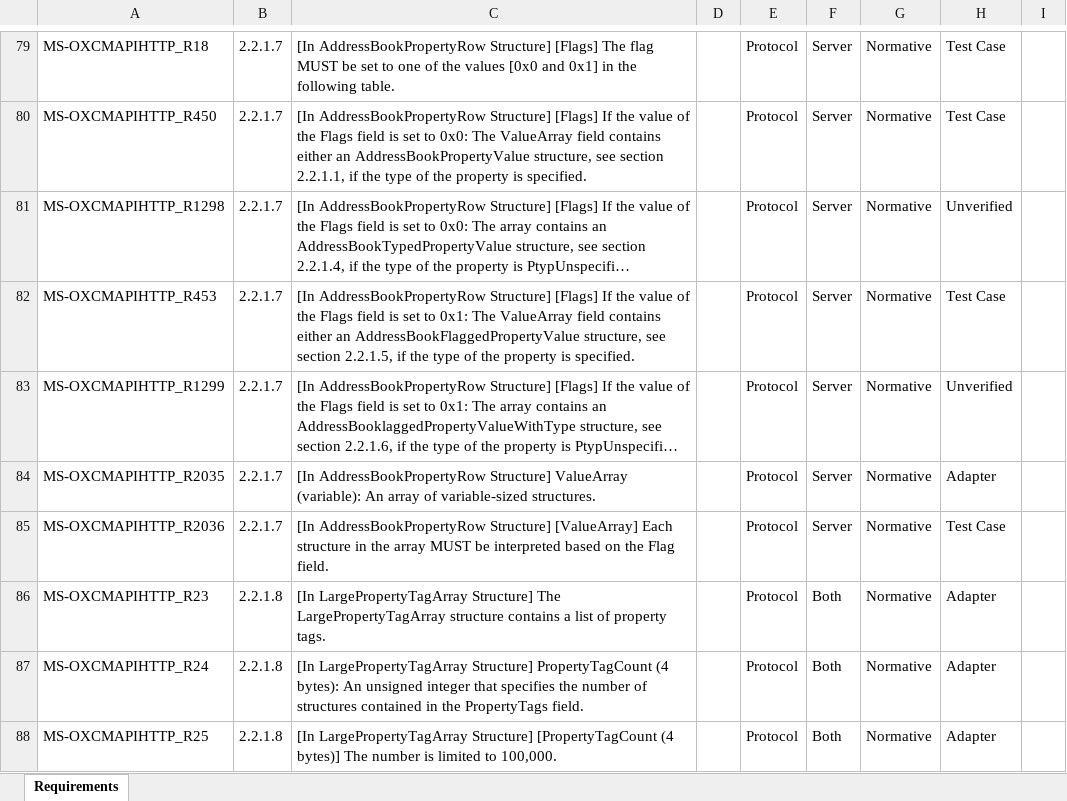
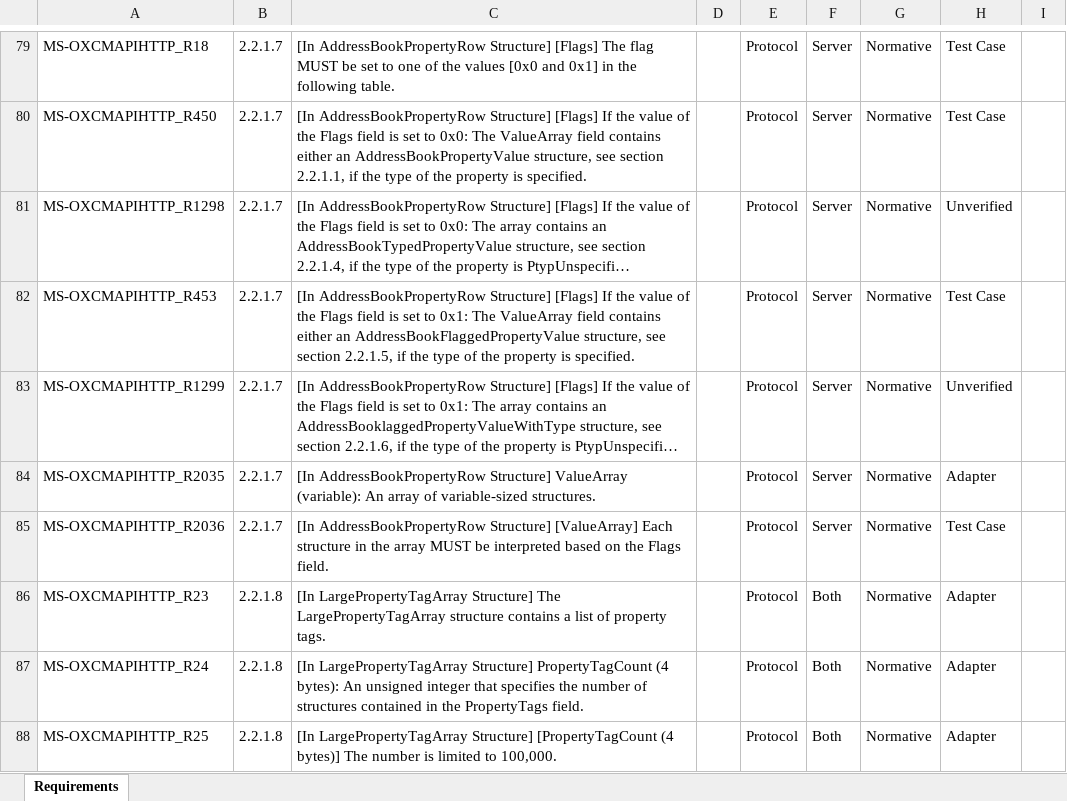
Before and after one commit to OfficeDev/Interop-TestSuites, an Excel workbook: ExchangeMAPI/Docs/MS-OXCMAPIHTTP/MS-OXCMAPIHTTP_RequirementSpecification.xlsx, sheet Requirements, drawn as a sheet; only a part is shown, gaps mark what is left out; long unchanged cells end in …; values as stored, in another font and other column widths than the file's, no borders; conditional formats and table styles not drawn; the diff names each change by its address in the sheet, - before the commit and + after, or states it on an @@ line.

Commit message:
Update RS description for MS-OXCMAPIHTTP

```diff
--- a/ExchangeMAPI/Docs/MS-OXCMAPIHTTP/MS-OXCMAPIHTTP_RequirementSpecification.xlsx (sheet Requirements)
+++ b/ExchangeMAPI/Docs/MS-OXCMAPIHTTP/MS-OXCMAPIHTTP_RequirementSpecification.xlsx (sheet Requirements)
-C85: …on the Flag field.
+C85: …on the Flags field.
```
Also changed, not shown: 1 other file.
